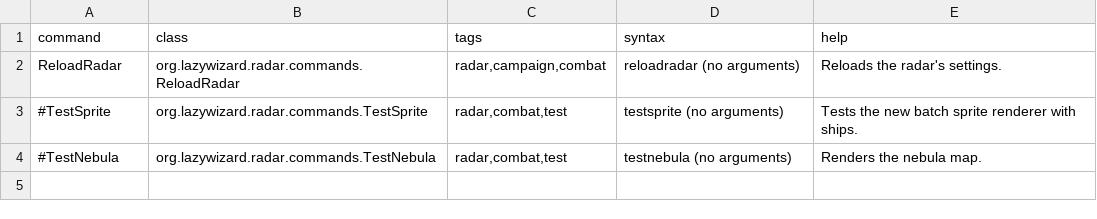
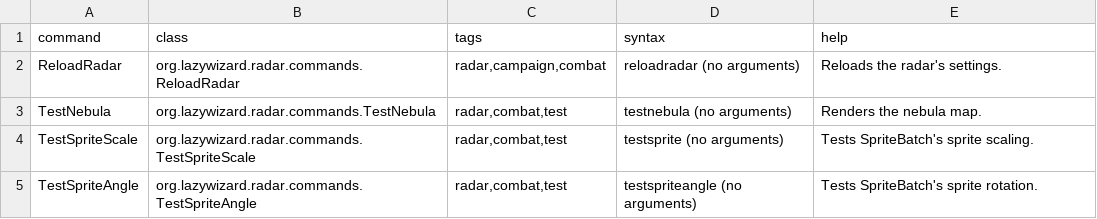
Before and after one commit to LazyWizard/combat-radar, a CSV file: commands.csv, drawn as a sheet.

Commit message:
Fixed offset issue with SpriteBatch and centered sprites introduced in r261

```diff
--- a/commands.csv
+++ b/commands.csv
@@ -2,3 +2,4 @@ command,class,tags,syntax,help
 ReloadRadar,org.lazywizard.radar.commands.ReloadRadar,"radar,campaign,combat",reloadradar (no arguments),"Reloads the radar's settings."
-#TestSprite,org.lazywizard.radar.commands.TestSprite,"radar,combat,test",testsprite (no arguments),"Tests the new batch sprite renderer with ships."
-#TestNebula,org.lazywizard.radar.commands.TestNebula,"radar,combat,test",testnebula (no arguments),"Renders the nebula map."
+TestNebula,org.lazywizard.radar.commands.TestNebula,"radar,combat,test",testnebula (no arguments),"Renders the nebula map."
+TestSpriteScale,org.lazywizard.radar.commands.TestSpriteScale,"radar,combat,test",testsprite (no arguments),"Tests SpriteBatch's sprite scaling."
+TestSpriteAngle,org.lazywizard.radar.commands.TestSpriteAngle,"radar,combat,test",testspriteangle (no arguments),"Tests SpriteBatch's sprite rotation."
```
Also changed, not shown: 5 other files.
